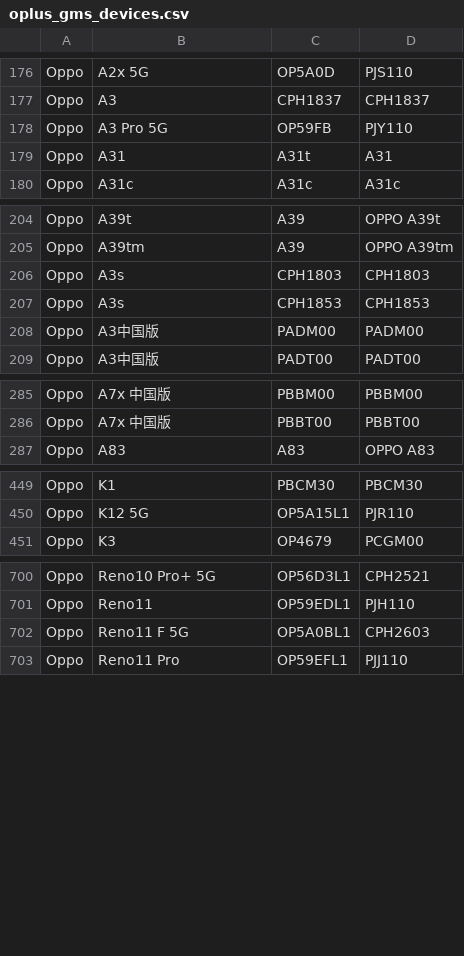
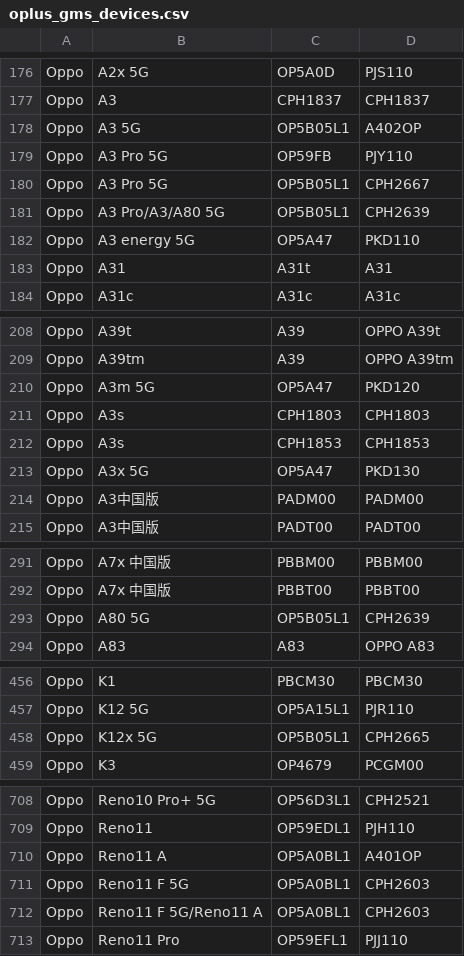
Before and after one commit to Soar1989/get_android_data, a CSV file: data/oplus_gms_devices.csv, drawn as a sheet; only a part is shown, gaps mark what is left out.

```diff
--- a/data/oplus_gms_devices.csv
+++ b/data/oplus_gms_devices.csv
@@ -177,3 +177,7 @@ Oppo,A2x 5G,OP5A0D,PJS110
 Oppo,A3,CPH1837,CPH1837
+Oppo,A3 5G,OP5B05L1,A402OP
 Oppo,A3 Pro 5G,OP59FB,PJY110
+Oppo,A3 Pro 5G,OP5B05L1,CPH2667
+Oppo,A3 Pro/A3/A80 5G,OP5B05L1,CPH2639
+Oppo,A3 energy 5G,OP5A47,PKD110
 Oppo,A31,A31t,A31
@@ -205,4 +209,6 @@ Oppo,A39t,A39,OPPO A39t
 Oppo,A39tm,A39,OPPO A39tm
+Oppo,A3m 5G,OP5A47,PKD120
 Oppo,A3s,CPH1803,CPH1803
 Oppo,A3s,CPH1853,CPH1853
+Oppo,A3x 5G,OP5A47,PKD130
 Oppo,A3中国版,PADM00,PADM00
@@ -286,2 +292,3 @@ Oppo,A7x 中国版,PBBM00,PBBM00
 Oppo,A7x 中国版,PBBT00,PBBT00
+Oppo,A80 5G,OP5B05L1,CPH2639
 Oppo,A83,A83,OPPO A83
@@ -450,2 +457,3 @@ Oppo,K1,PBCM30,PBCM30
 Oppo,K12 5G,OP5A15L1,PJR110
+Oppo,K12x 5G,OP5B05L1,CPH2665
 Oppo,K3,OP4679,PCGM00
@@ -701,3 +709,5 @@ Oppo,Reno10 Pro+ 5G,OP56D3L1,CPH2521
 Oppo,Reno11,OP59EDL1,PJH110
+Oppo,Reno11 A,OP5A0BL1,A401OP
 Oppo,Reno11 F 5G,OP5A0BL1,CPH2603
+Oppo,Reno11 F 5G/Reno11 A,OP5A0BL1,CPH2603
 Oppo,Reno11 Pro,OP59EFL1,PJJ110
```
Also changed, not shown: data/mi_gms_devices.csv, data/vivo_gms_devices.csv.
